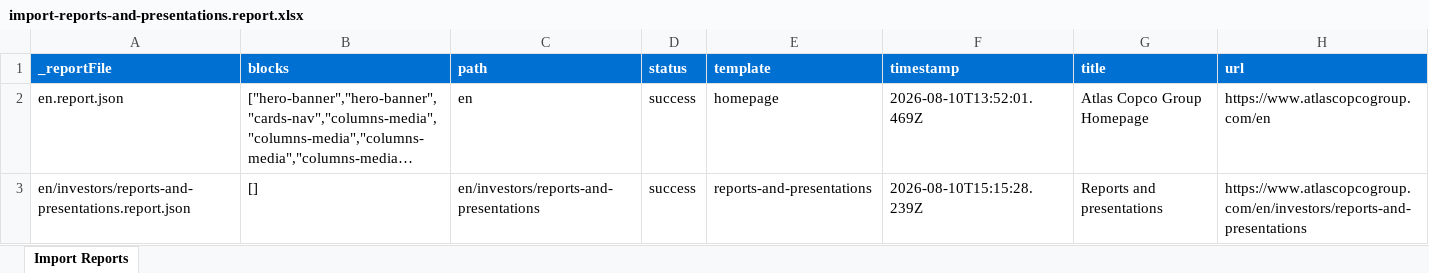
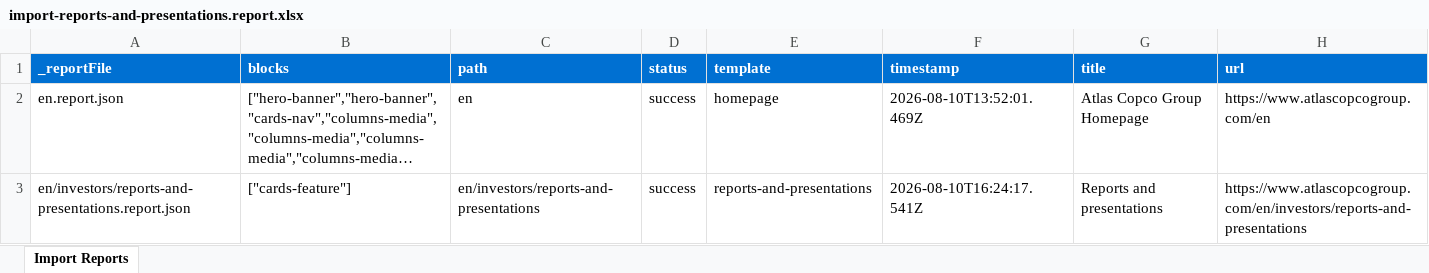
Before and after one commit to blefebvre/da-aug-6, an Excel workbook: tools/importer/reports/import-reports-and-presentations.report.xlsx, sheet Import Reports, drawn as a sheet; long unchanged cells end in …; values as stored, in another font and other column widths than the file's, no borders; the diff names each change by its address in the sheet, - before the commit and + after, or states it on an @@ line.

```diff
--- a/tools/importer/reports/import-reports-and-presentations.report.xlsx (sheet Import Reports)
+++ b/tools/importer/reports/import-reports-and-presentations.report.xlsx (sheet Import Reports)
-B3 (blocks): []
+B3 (blocks): ["cards-feature"]
-F3 (timestamp): 2026-08-10T15:15:28.239Z
+F3 (timestamp): 2026-08-10T16:24:17.541Z
```
Also changed, not shown: 8 other files.
